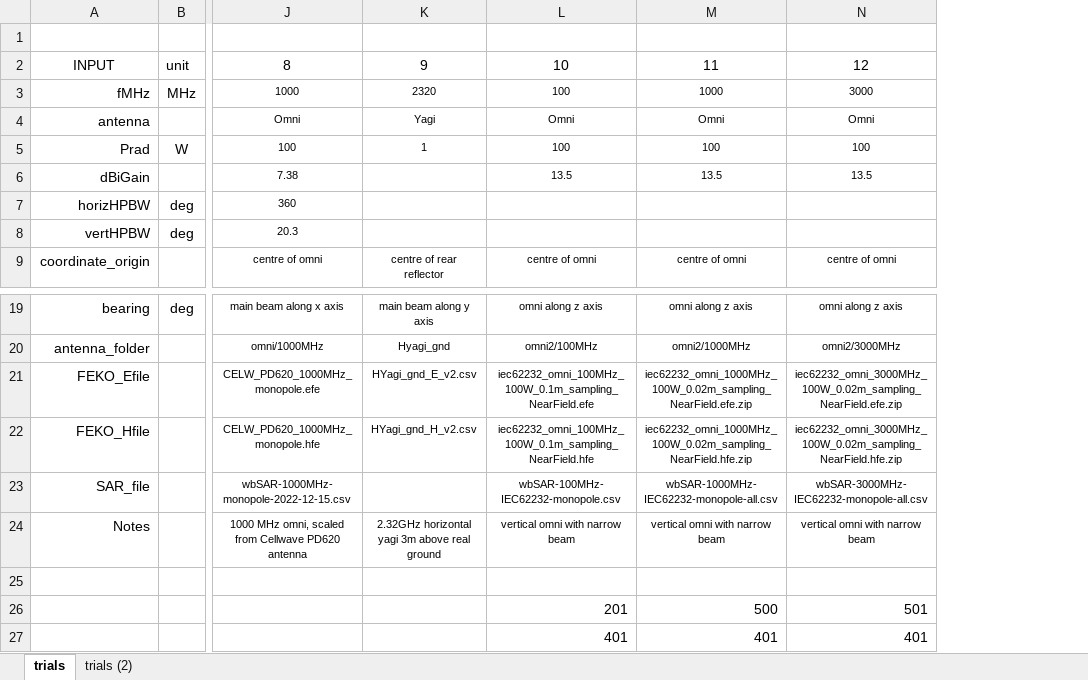
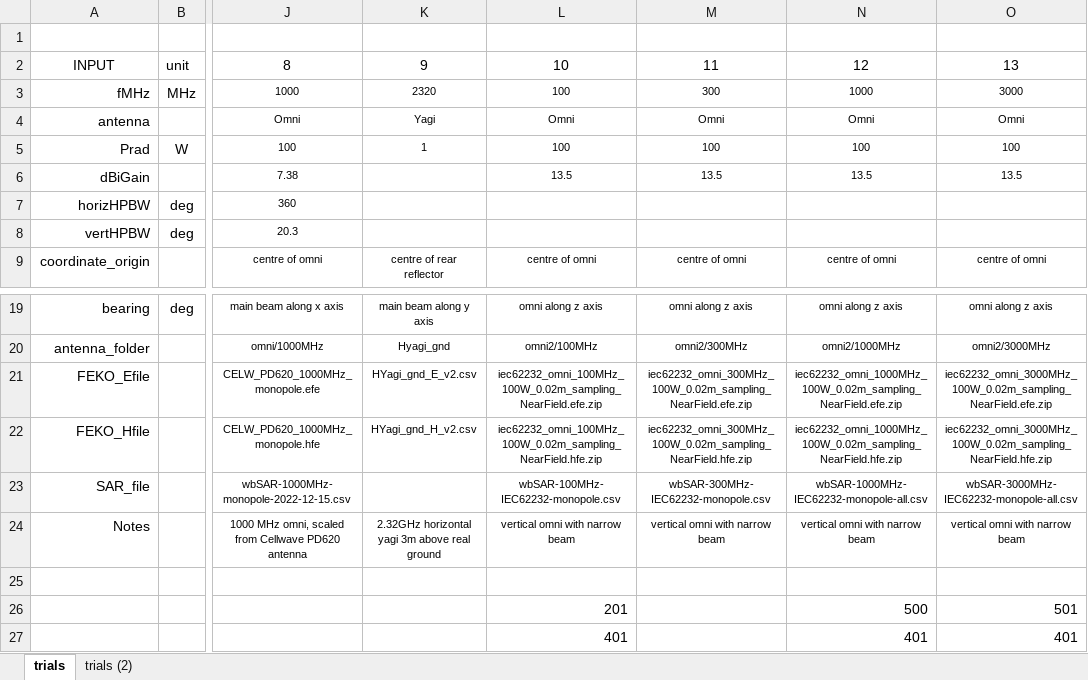
Before and after one commit to dreme/spatial-averaging-wg, an Excel workbook: antennas/spat avg trials.xlsx, sheet trials, drawn as a sheet; only a part is shown, gaps mark what is left out; values as stored, in another font and other column widths than the file's, no borders; table styles not drawn; addresses are those after the commit; the diff names each change by its address in the sheet, - before the commit and + after, or states it on an @@ line.

```diff
--- a/antennas/spat avg trials.xlsx (sheet trials)
+++ b/antennas/spat avg trials.xlsx (sheet trials)
+column M, rows 2-9: 11 | 300 | Omni | 100 | 13.5 |  |  | centre of omni; rows 19-24: omni along z axis | omni2/300MHz | iec62232_omni_300MHz_100W_0.02m_sampling_NearField.efe.zip | iec62232_omni_300MHz_100W_0.02m_sampling_NearField.hfe.zip | wbSAR-300MHz-IEC62232-monopole.csv | vertical omni with narrow beam
-N2: 11
+N2: 12
-O2: 12
+O2: 13
-L21: iec62232_omni_100MHz_100W_0.1m_sampling_NearField.efe
+L21: iec62232_omni_100MHz_100W_0.02m_sampling_NearField.efe.zip
-L22: iec62232_omni_100MHz_100W_0.1m_sampling_NearField.hfe
+L22: iec62232_omni_100MHz_100W_0.02m_sampling_NearField.hfe.zip
```
Also changed, not shown: sheet trials (2), formulas that keep their value, 44 other files.
